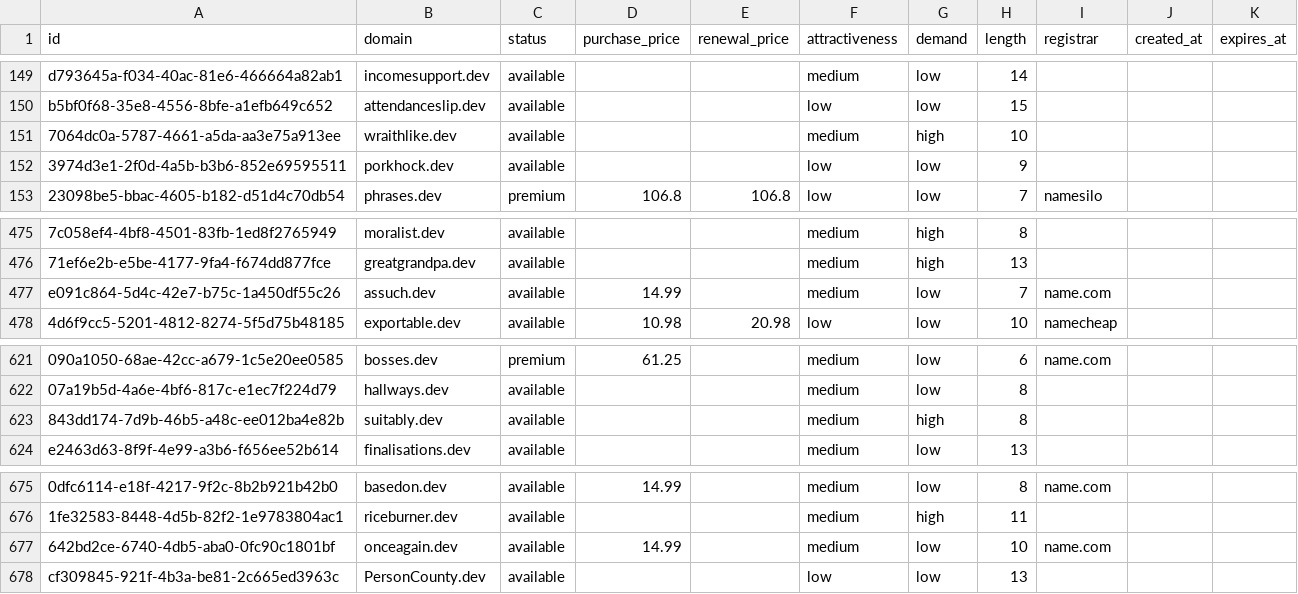
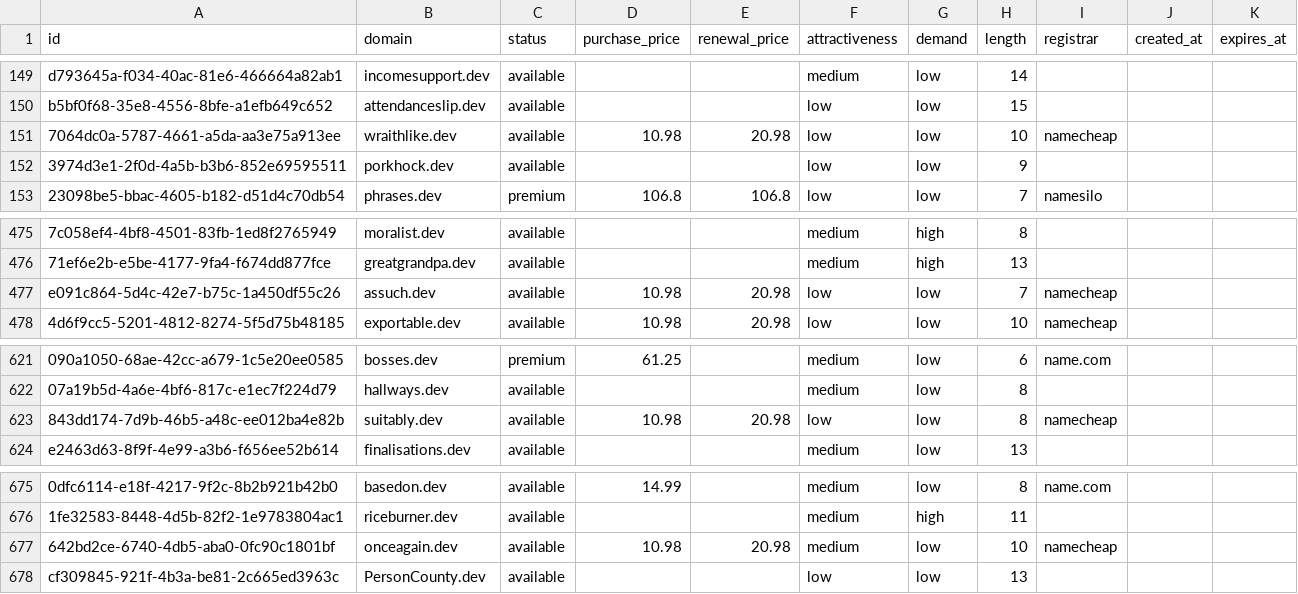
Before and after one commit to UniqueDomains/dev-oneword-domains, a CSV file: dev.csv, drawn as a sheet; only a part is shown, gaps mark what is left out; the diff names each change by its address in the sheet, - before the commit and + after, or states it on an @@ line.

Commit message:
Domains update

```diff
--- a/dev.csv
+++ b/dev.csv
-D151 (purchase_price): (empty)
+D151 (purchase_price): 10.98
-E151 (renewal_price): (empty)
+E151 (renewal_price): 20.98
-F151 (attractiveness): medium
+F151 (attractiveness): low
-G151 (demand): high
+G151 (demand): low
-I151 (registrar): (empty)
+I151 (registrar): namecheap
-D477 (purchase_price): 14.99
+D477 (purchase_price): 10.98
-E477 (renewal_price): (empty)
+E477 (renewal_price): 20.98
-F477 (attractiveness): medium
+F477 (attractiveness): low
-I477 (registrar): name.com
+I477 (registrar): namecheap
-D623 (purchase_price): (empty)
+D623 (purchase_price): 10.98
-E623 (renewal_price): (empty)
+E623 (renewal_price): 20.98
-F623 (attractiveness): medium
+F623 (attractiveness): low
-G623 (demand): high
+G623 (demand): low
-I623 (registrar): (empty)
+I623 (registrar): namecheap
-D677 (purchase_price): 14.99
+D677 (purchase_price): 10.98
-E677 (renewal_price): (empty)
+E677 (renewal_price): 20.98
-I677 (registrar): name.com
+I677 (registrar): namecheap
```
Also changed, not shown: 4 other files.
